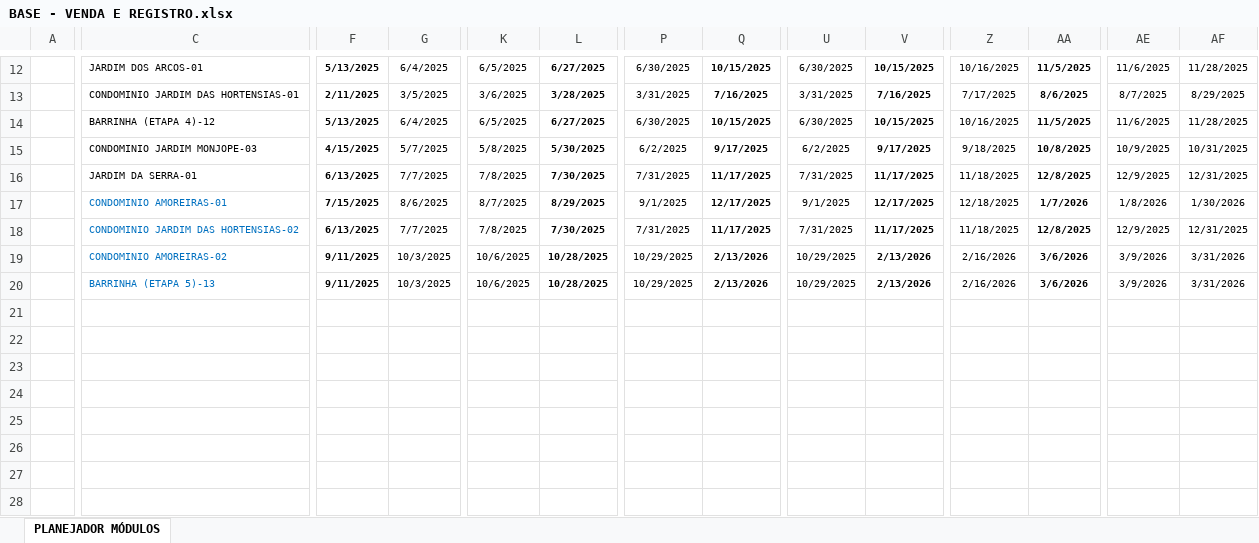
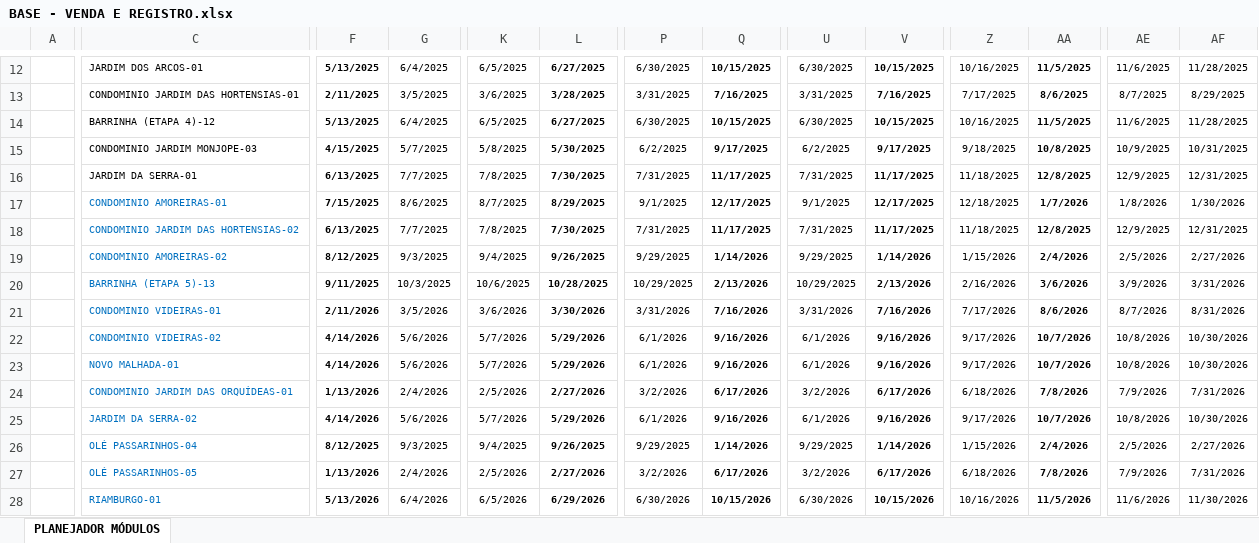
Before and after one commit to V-M-planejamento/MODULO_VENDAS, an Excel workbook: BASE - VENDA E REGISTRO.xlsx, sheet PLANEJADOR MÓDULOS, drawn as a sheet; only a part is shown, gaps mark what is left out; values as stored, in another font and other column widths than the file's, no borders; conditional formats not drawn; rows hold the shown columns only; the diff covers the shown part only; the diff names each change by its address in the sheet, - before the commit and + after, or states it on an @@ line.

Commit message:
Update BASE - VENDA E REGISTRO.xlsx

```diff
--- a/BASE - VENDA E REGISTRO.xlsx (sheet PLANEJADOR MÓDULOS)
+++ b/BASE - VENDA E REGISTRO.xlsx (sheet PLANEJADOR MÓDULOS)
-F19: 9/11/2025
+F19: 8/12/2025
-G19: 10/3/2025
+G19: 9/3/2025
-K19: 10/6/2025
+K19: 9/4/2025
-L19: 10/28/2025
+L19: 9/26/2025
-P19: 10/29/2025
+P19: 9/29/2025
-Q19: 2/13/2026
+Q19: 1/14/2026
-U19: 10/29/2025
+U19: 9/29/2025
-V19: 2/13/2026
+V19: 1/14/2026
-Z19: 2/16/2026
+Z19: 1/15/2026
-AA19: 3/6/2026
+AA19: 2/4/2026
-AE19: 3/9/2026
+AE19: 2/5/2026
-AF19: 3/31/2026
+AF19: 2/27/2026
+row 21:  | CONDOMINIO VIDEIRAS-01 | 2/11/2026 | 3/5/2026 | 3/6/2026 | 3/30/2026 | 3/31/2026 | 7/16/2026 | 3/31/2026 | 7/16/2026 | 7/17/2026 | 8/6/2026 | 8/7/2026 | 8/31/2026
+row 22:  | CONDOMINIO VIDEIRAS-02 | 4/14/2026 | 5/6/2026 | 5/7/2026 | 5/29/2026 | 6/1/2026 | 9/16/2026 | 6/1/2026 | 9/16/2026 | 9/17/2026 | 10/7/2026 | 10/8/2026 | 10/30/2026
+row 23:  | NOVO MALHADA-01 | 4/14/2026 | 5/6/2026 | 5/7/2026 | 5/29/2026 | 6/1/2026 | 9/16/2026 | 6/1/2026 | 9/16/2026 | 9/17/2026 | 10/7/2026 | 10/8/2026 | 10/30/2026
+row 24:  | CONDOMINIO JARDIM DAS ORQUÍDEAS-01 | 1/13/2026 | 2/4/2026 | 2/5/2026 | 2/27/2026 | 3/2/2026 | 6/17/2026 | 3/2/2026 | 6/17/2026 | 6/18/2026 | 7/8/2026 | 7/9/2026 | 7/31/2026
+row 25:  | JARDIM DA SERRA-02 | 4/14/2026 | 5/6/2026 | 5/7/2026 | 5/29/2026 | 6/1/2026 | 9/16/2026 | 6/1/2026 | 9/16/2026 | 9/17/2026 | 10/7/2026 | 10/8/2026 | 10/30/2026
+row 26:  | OLÉ PASSARINHOS-04 | 8/12/2025 | 9/3/2025 | 9/4/2025 | 9/26/2025 | 9/29/2025 | 1/14/2026 | 9/29/2025 | 1/14/2026 | 1/15/2026 | 2/4/2026 | 2/5/2026 | 2/27/2026
+row 27:  | OLÉ PASSARINHOS-05 | 1/13/2026 | 2/4/2026 | 2/5/2026 | 2/27/2026 | 3/2/2026 | 6/17/2026 | 3/2/2026 | 6/17/2026 | 6/18/2026 | 7/8/2026 | 7/9/2026 | 7/31/2026
+row 28:  | RIAMBURGO-01 | 5/13/2026 | 6/4/2026 | 6/5/2026 | 6/29/2026 | 6/30/2026 | 10/15/2026 | 6/30/2026 | 10/15/2026 | 10/16/2026 | 11/5/2026 | 11/6/2026 | 11/30/2026
```
Also changed, not shown: 5 edited cells elsewhere in this sheet.
